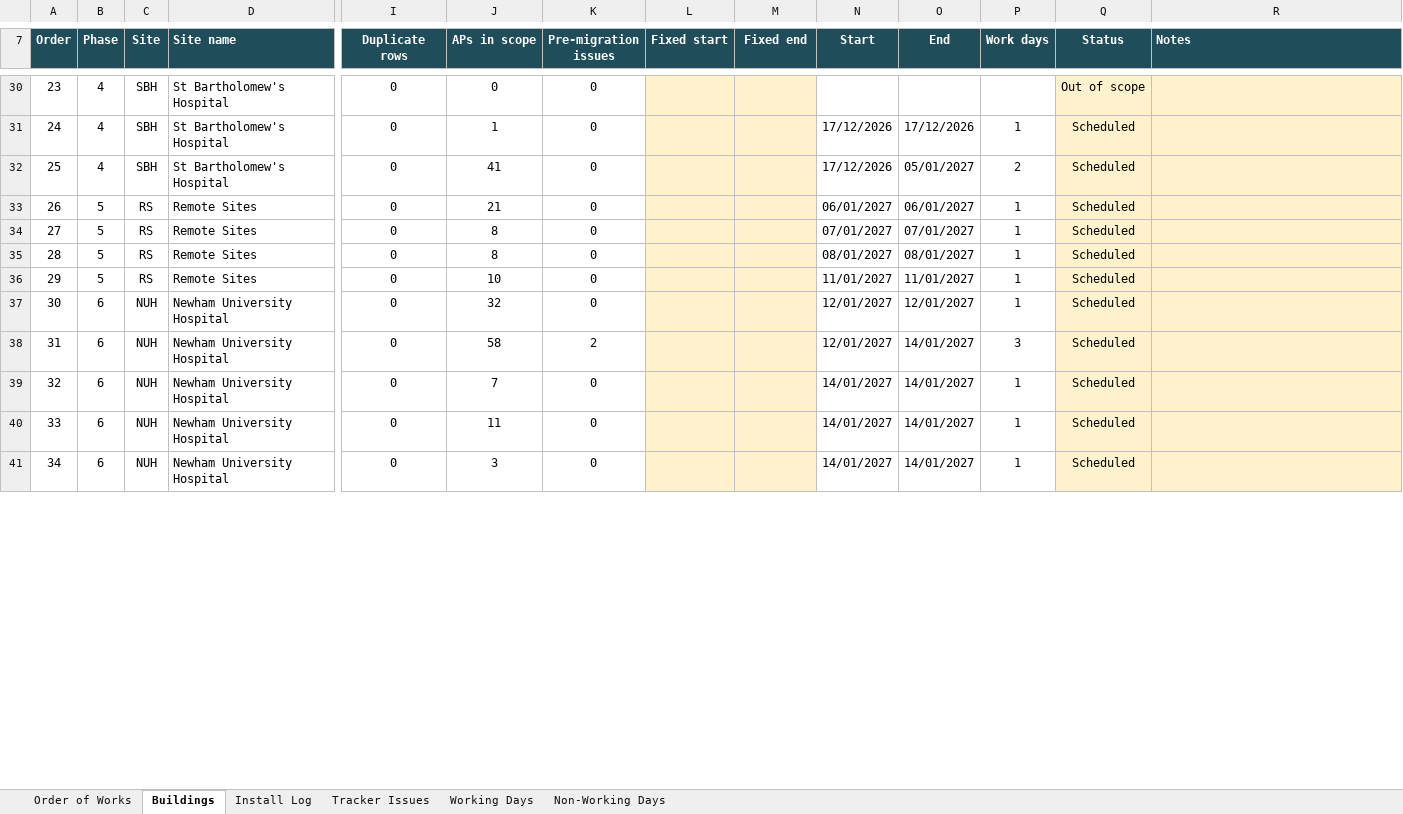
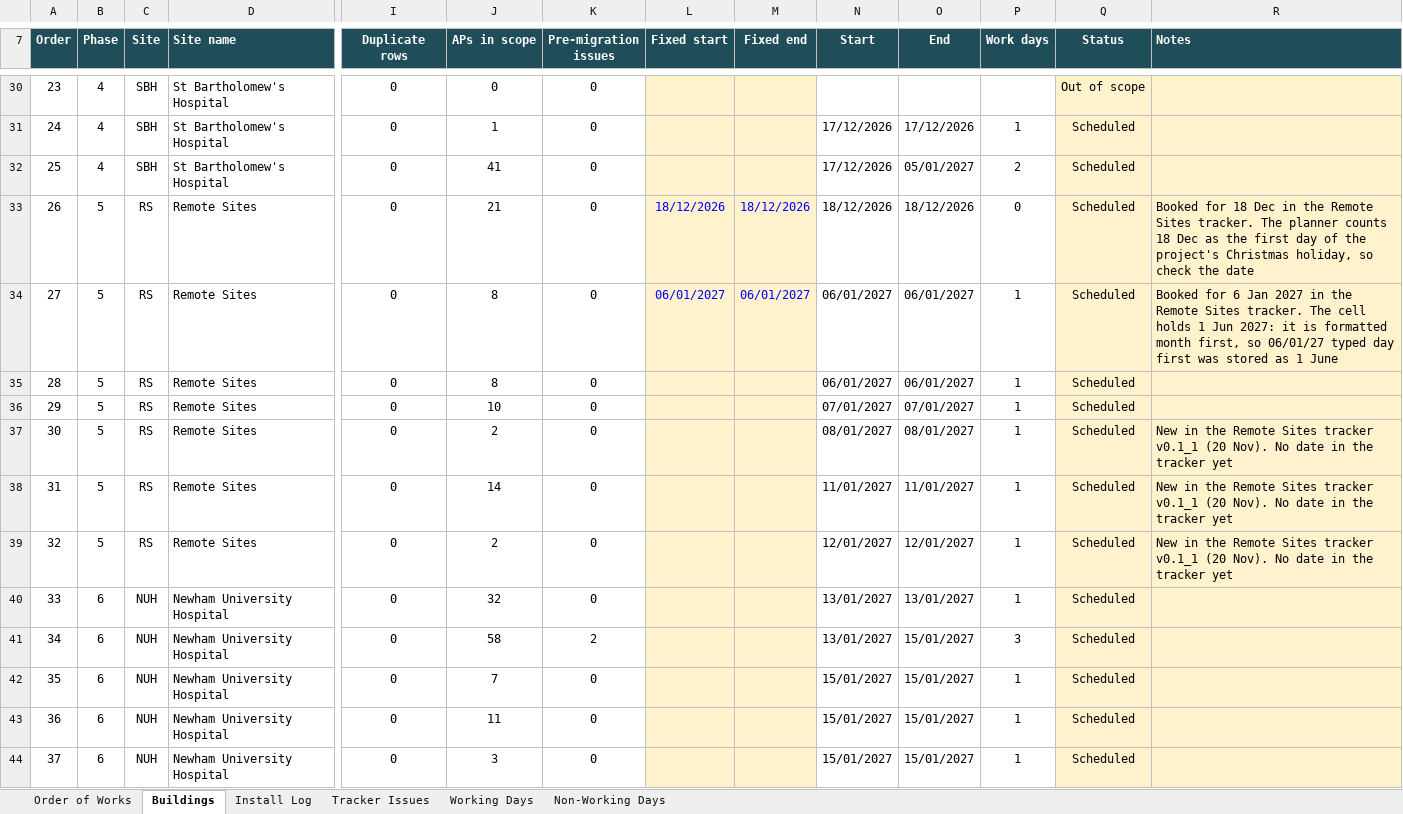
Before and after one commit to BartsHealth/ICT-Programme-Dashboard, an Excel workbook: Barts_WiFi_Refresh_Planner.xlsx, sheet Buildings, drawn as a sheet; only a part is shown, gaps mark what is left out; values as stored, in another font and other column widths than the file's, no borders; conditional formats not drawn; addresses are those after the commit; rows hold the shown columns only; the diff covers the shown part only; the diff names each change by its address in the sheet, - before the commit and + after, or states it on an @@ line.

```diff
--- a/Barts_WiFi_Refresh_Planner.xlsx (sheet Buildings)
+++ b/Barts_WiFi_Refresh_Planner.xlsx (sheet Buildings)
@@ column A (Order) renumbered between rows 2 and 62 @@
-L33 (Fixed start): (empty)
+L33 (Fixed start): 18/12/2026
-M33 (Fixed end): (empty)
+M33 (Fixed end): 18/12/2026
-N33 (Start): 06/01/2027
+N33 (Start): 18/12/2026
-O33 (End): 06/01/2027
+O33 (End): 18/12/2026
-P33 (Work days): 1
+P33 (Work days): 0
-R33 (Notes): (empty)
+R33 (Notes): Booked for 18 Dec in the Remote Sites tracker. The planner counts 18 Dec as the first day of the project's Christmas holiday, so check the date
-L34 (Fixed start): (empty)
+L34 (Fixed start): 06/01/2027
-M34 (Fixed end): (empty)
+M34 (Fixed end): 06/01/2027
-N34 (Start): 07/01/2027
+N34 (Start): 06/01/2027
-O34 (End): 07/01/2027
+O34 (End): 06/01/2027
-R34 (Notes): (empty)
+R34 (Notes): Booked for 6 Jan 2027 in the Remote Sites tracker. The cell holds 1 Jun 2027: it is formatted month first, so 06/01/27 typed day first was stored as 1 June
-N35 (Start): 08/01/2027
+N35 (Start): 06/01/2027
-O35 (End): 08/01/2027
+O35 (End): 06/01/2027
-N36 (Start): 11/01/2027
+N36 (Start): 07/01/2027
-O36 (End): 11/01/2027
+O36 (End): 07/01/2027
+row 37: 30 | 5 | RS | Remote Sites | 0 | 2 | 0 |  |  | 08/01/2027 | 08/01/2027 | 1 | Scheduled | New in the Remote Sites tracker v0.1_1 (20 Nov). No date in the tracker yet
+row 38: 31 | 5 | RS | Remote Sites | 0 | 14 | 0 |  |  | 11/01/2027 | 11/01/2027 | 1 | Scheduled | New in the Remote Sites tracker v0.1_1 (20 Nov). No date in the tracker yet
+row 39: 32 | 5 | RS | Remote Sites | 0 | 2 | 0 |  |  | 12/01/2027 | 12/01/2027 | 1 | Scheduled | New in the Remote Sites tracker v0.1_1 (20 Nov). No date in the tracker yet
-N40:N41 (Start): 12/01/2027
+N40:N41 (Start): 13/01/2027
-O40 (End): 12/01/2027
+O40 (End): 13/01/2027
-O41:O44 (End): 14/01/2027
+O41:O44 (End): 15/01/2027
-N42:N44 (Start): 14/01/2027
+N42:N44 (Start): 15/01/2027
```
Also changed, not shown: 38 edited cells elsewhere in this sheet, sheet Order of Works, formulas that keep their value, hidden cells, 1 other file.
